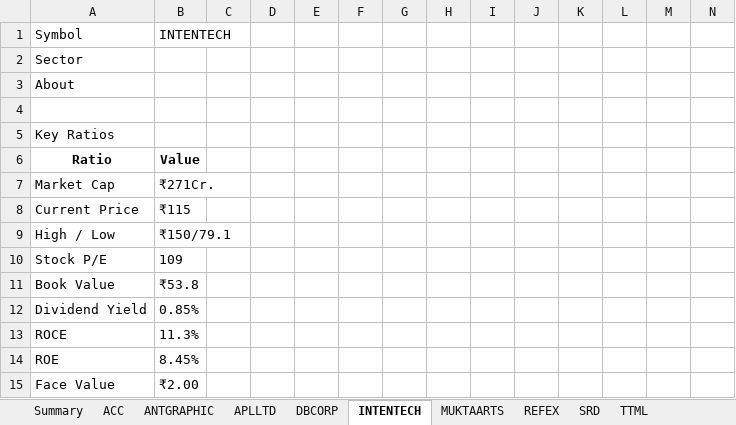
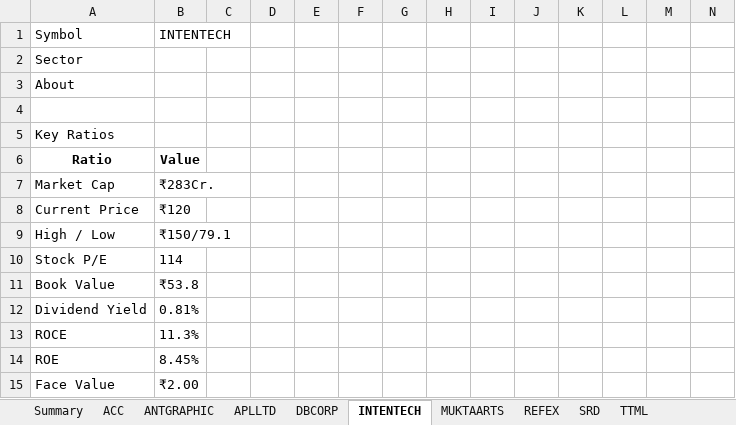
Before and after one commit to pvnithin/ohlc-ou-automations, an Excel workbook: results_all/Screener_Analysis_All_2025-12-15.xlsx, sheet INTENTECH, drawn as a sheet; only a part is shown; values as stored, in another font and other column widths than the file's, no borders; the diff names each change by its address in the sheet, - before the commit and + after, or states it on an @@ line.

```diff
--- a/results_all/Screener_Analysis_All_2025-12-15.xlsx (sheet INTENTECH)
+++ b/results_all/Screener_Analysis_All_2025-12-15.xlsx (sheet INTENTECH)
-B7: ₹271Cr.
+B7: ₹283Cr.
-B8: ₹115
+B8: ₹120
-B10: 109
+B10: 114
-B12: 0.85%
+B12: 0.81%
```
Also changed, not shown: sheet MUKTAARTS, sheet DBCORP, sheet REFEX, sheet TTML, sheet APLLTD, sheet ACC.
